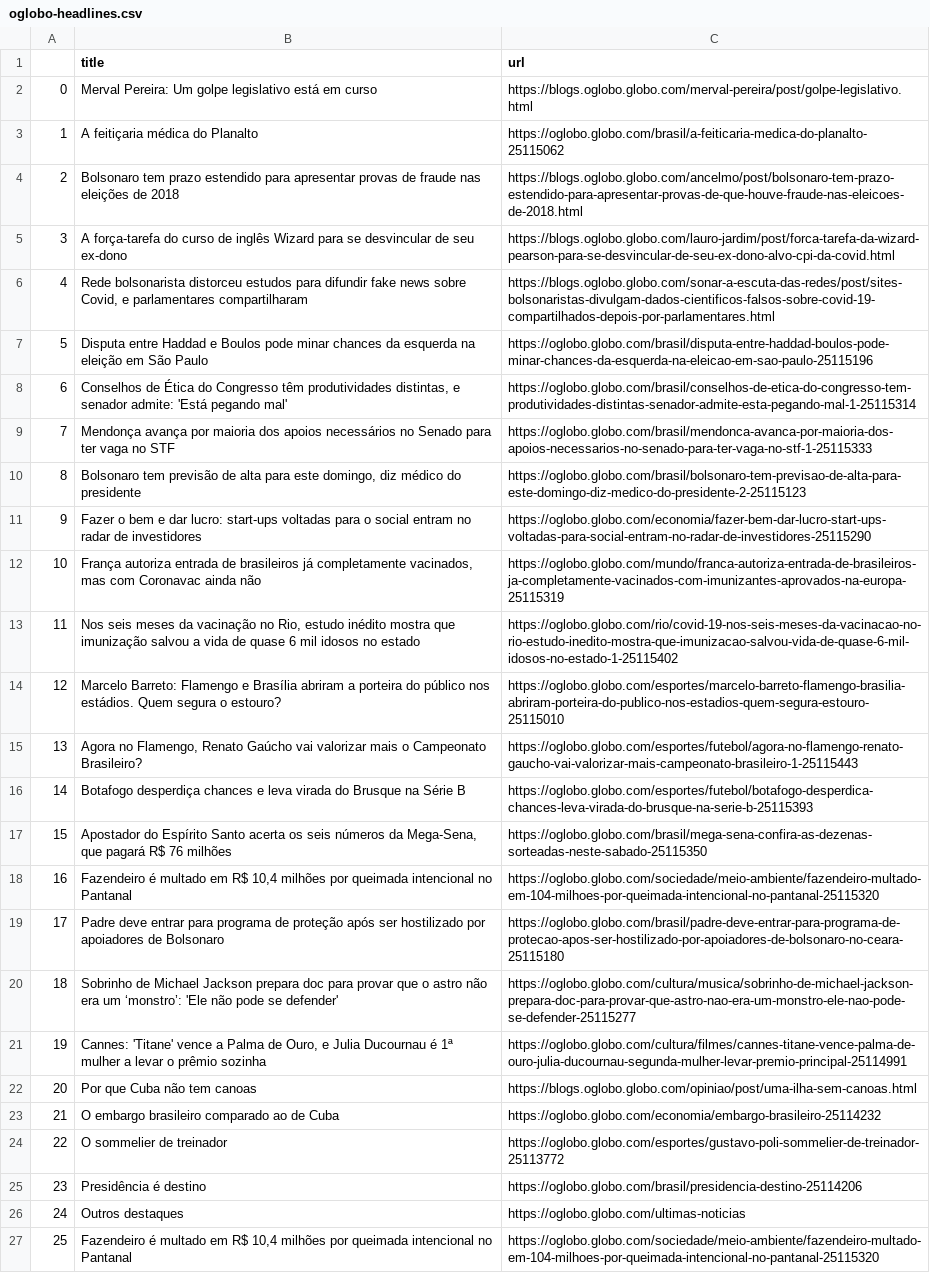
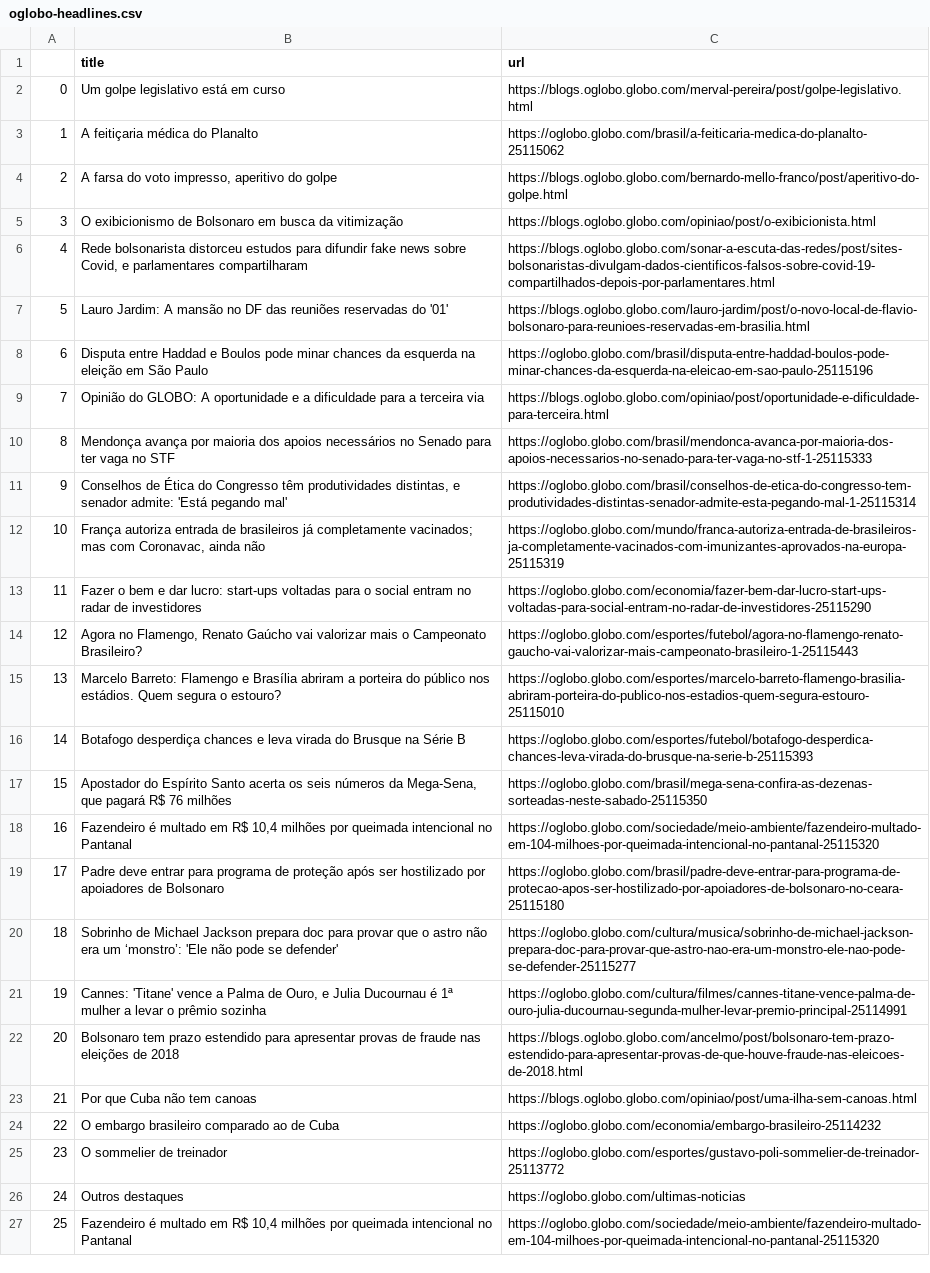
Before and after one commit to belisards/oglobo_headlines, a CSV file: oglobo-headlines.csv, drawn as a sheet; only a part is shown; removed rows and columns are numbered as before the commit, all else as after; the diff names each change by its address in the sheet, - before the commit and + after, or states it on an @@ line.

```diff
--- a/oglobo-headlines.csv
+++ b/oglobo-headlines.csv
-B2 (title): Merval Pereira: Um golpe legislativo está em curso
+B2 (title): Um golpe legislativo está em curso
-row 5: 3 | A força-tarefa do curso de inglês Wizard para se desvincular de seu ex-dono | https://blogs.oglobo.globo.com/lauro-jardim/post/forca-tarefa-da-wizard-pearson-para-se-desvincular-de-seu-ex-dono-alvo-cpi-da-covid.html
+row 4: 2 | A farsa do voto impresso, aperitivo do golpe | https://blogs.oglobo.globo.com/bernardo-mello-franco/post/aperitivo-do-golpe.html
+row 5: 3 | O exibicionismo de Bolsonaro em busca da vitimização | https://blogs.oglobo.globo.com/opiniao/post/o-exibicionista.html
+row 7: 5 | Lauro Jardim: A mansão no DF das reuniões reservadas do '01' | https://blogs.oglobo.globo.com/lauro-jardim/post/o-novo-local-de-flavio-bolsonaro-para-reunioes-reservadas-em-brasilia.html
@@ column A renumbered between rows 8 and 25 @@
+row 9: 7 | Opinião do GLOBO: A oportunidade e a dificuldade para a terceira via | https://blogs.oglobo.globo.com/opiniao/post/oportunidade-e-dificuldade-para-terceira.html
@@ row 9 moved to row 10: 8 @@
-row 10: 8 | Bolsonaro tem previsão de alta para este domingo, diz médico do presidente | https://oglobo.globo.com/brasil/bolsonaro-tem-previsao-de-alta-para-este-domingo-diz-medico-do-presidente-2-25115123
+row 12: 10 | França autoriza entrada de brasileiros já completamente vacinados; mas com Coronavac, ainda não | https://oglobo.globo.com/mundo/franca-autoriza-entrada-de-brasileiros-ja-completamente-vacinados-com-imunizantes-aprovados-na-europa-25115319
-row 12: 10 | França autoriza entrada de brasileiros já completamente vacinados, mas com Coronavac ainda não | https://oglobo.globo.com/mundo/franca-autoriza-entrada-de-brasileiros-ja-completamente-vacinados-com-imunizantes-aprovados-na-europa-25115319
-row 13: 11 | Nos seis meses da vacinação no Rio, estudo inédito mostra que imunização salvou a vida de quase 6 mil idosos no estado | https://oglobo.globo.com/rio/covid-19-nos-seis-meses-da-vacinacao-no-rio-estudo-inedito-mostra-que-imunizacao-salvou-vida-de-quase-6-mil-idosos-no-estado-1-25115402
@@ row 15 moved to row 14: 12 @@
@@ row 4 moved to row 22: 20 @@
-row 25: 23 | Presidência é destino | https://oglobo.globo.com/brasil/presidencia-destino-25114206
```
